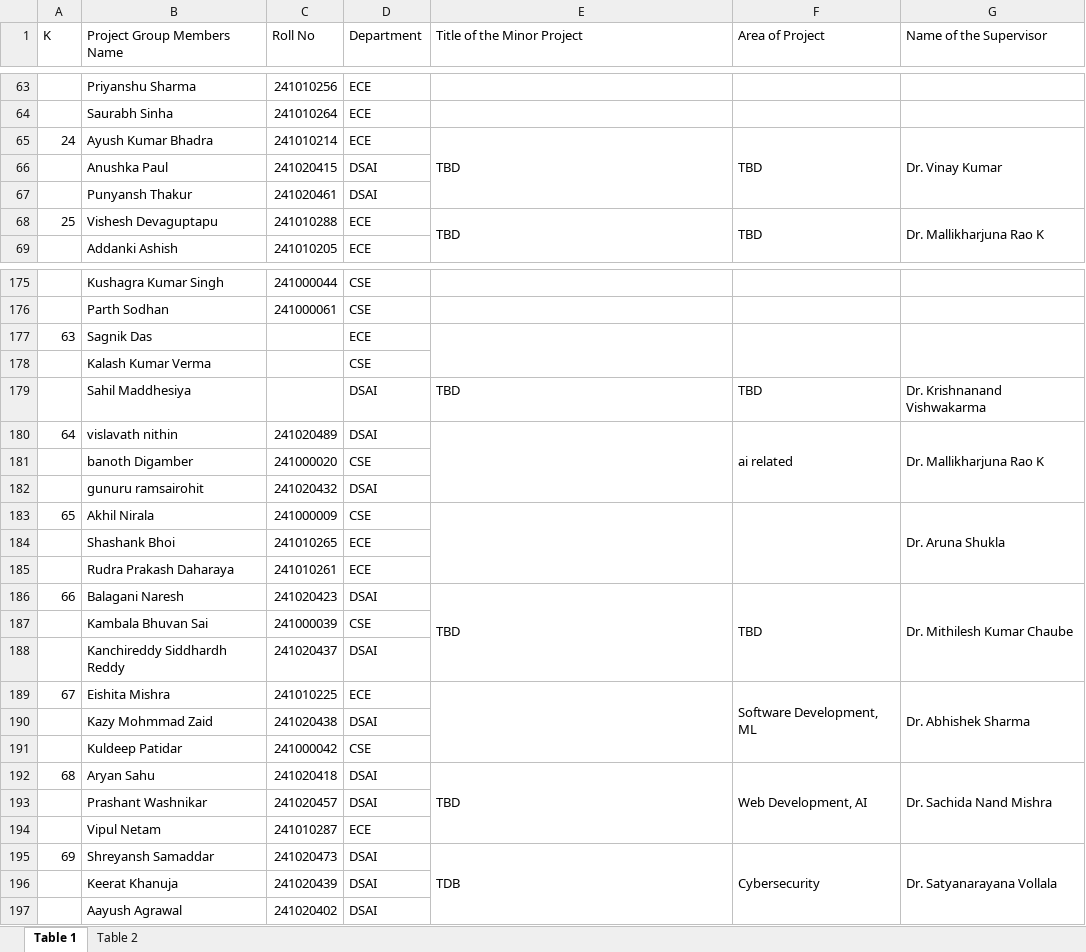
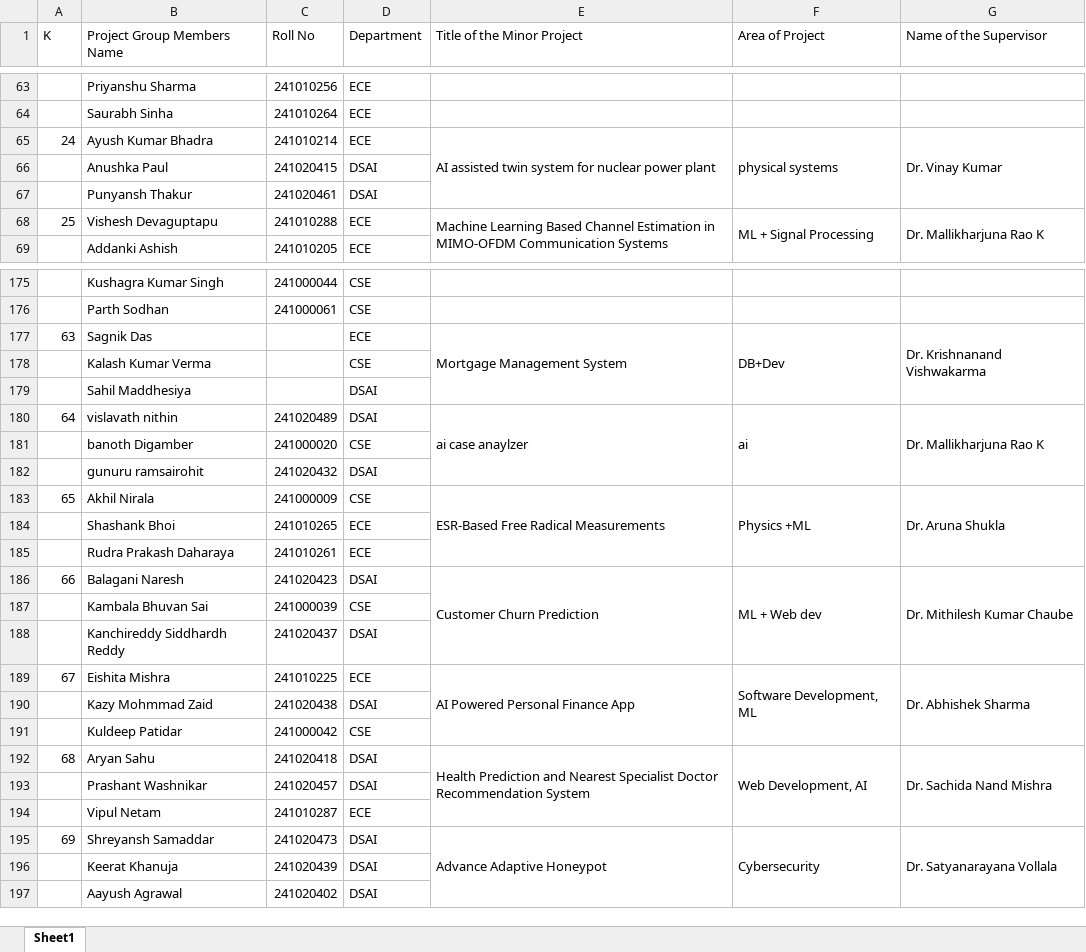
Before and after one commit to ItsMat78/Minor_management, an Excel workbook: MINOR Project-II (IV Semester)_2025-2026.xlsx, sheet Sheet1, drawn as a sheet; only a part is shown, gaps mark what is left out; values as stored, in another font and other column widths than the file's, no cell formats; charts and pictures not drawn; removed rows and columns are numbered as before the commit, all else as after; the diff covers the shown part only; the diff names each change by its address in the sheet, - before the commit and + after, or states it on an @@ line.

```diff
--- a/MINOR Project-II (IV Semester)_2025-2026.xlsx (sheet Sheet1)
+++ b/MINOR Project-II (IV Semester)_2025-2026.xlsx (sheet Sheet1)
-sheet tab: Table 1
+sheet tab: Sheet1
-sheet tab: Table 2
-E65 (Title of the Minor Project): TBD
+E65 (Title of the Minor Project): AI assisted twin system for nuclear power plant
-F65 (Area of Project): TBD
+F65 (Area of Project): physical systems
-E68 (Title of the Minor Project): TBD
+E68 (Title of the Minor Project): Machine Learning Based Channel Estimation in MIMO-OFDM Communication Systems
-F68 (Area of Project): TBD
+F68 (Area of Project): ML + Signal Processing
-E177 (Title of the Minor Project): (empty)
+E177 (Title of the Minor Project): Mortgage Management System
-E177:E178 merged
+E177:E179 merged
-F177 (Area of Project): (empty)
+F177 (Area of Project): DB+Dev
-F177:F178 merged
+F177:F179 merged
-G177 (Name of the Supervisor): (empty)
+G177 (Name of the Supervisor): Dr. Krishnanand Vishwakarma
-G177:G178 merged
+G177:G179 merged
-E179 (Title of the Minor Project): TBD
+E179 (Title of the Minor Project): (empty)
-F179 (Area of Project): TBD
+F179 (Area of Project): (empty)
-G179 (Name of the Supervisor): Dr. Krishnanand Vishwakarma
+G179 (Name of the Supervisor): (empty)
-E180 (Title of the Minor Project): (empty)
+E180 (Title of the Minor Project): ai case anaylzer
-F180 (Area of Project): ai related
+F180 (Area of Project): ai
-E183 (Title of the Minor Project): (empty)
+E183 (Title of the Minor Project): ESR-Based Free Radical Measurements
-F183 (Area of Project): (empty)
+F183 (Area of Project): Physics +ML
-E186 (Title of the Minor Project): TBD
+E186 (Title of the Minor Project): Customer Churn Prediction
-F186 (Area of Project): TBD
+F186 (Area of Project): ML + Web dev
-E189 (Title of the Minor Project): (empty)
+E189 (Title of the Minor Project): AI Powered Personal Finance App
-E192 (Title of the Minor Project): TBD
+E192 (Title of the Minor Project): Health Prediction and Nearest Specialist Doctor Recommendation System
-E195 (Title of the Minor Project): TDB
+E195 (Title of the Minor Project): Advance Adaptive Honeypot
```
Also changed, not shown: 1 added row, 97 edited cells and merged cells elsewhere in this sheet, cell formats, charts or pictures, UG Research Work-I (VI Semester)_2025-2026.xlsx, 23 other files.
